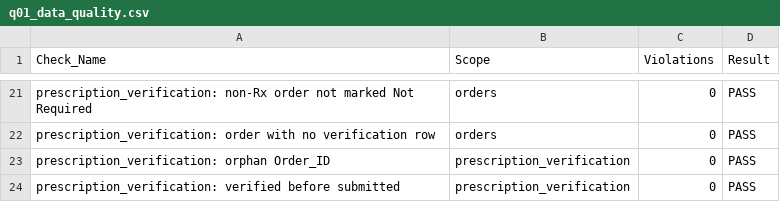
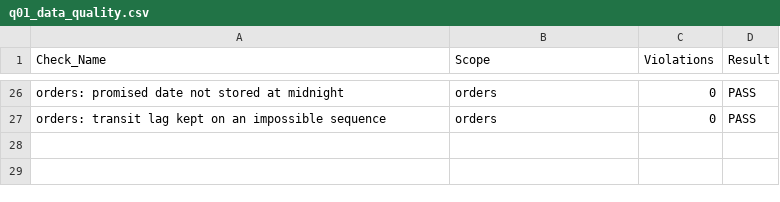
Before and after one commit to raghavmishra23/Delivery-sla-olist-marketplace, a CSV file: data/processed/query_outputs/q01_data_quality.csv, drawn as a sheet; only a part is shown, gaps mark what is left out; removed rows and columns are numbered as before the commit, all else as after; the diff covers the shown part only; the diff names each change by its address in the sheet, - before the commit and + after, or states it on an @@ line.

Commit message:
Rebuild pipeline on the Olist marketplace dataset
Kaggle fetch, cleaning across 15 real data-quality rules, SQLite schema and loader, with on-time evaluated at calendar-date granularity.

```diff
--- a/data/processed/query_outputs/q01_data_quality.csv
+++ b/data/processed/query_outputs/q01_data_quality.csv
-A26 (Check_Name): prescription_verification: non-Rx order not marked Not Required
+A26 (Check_Name): orders: promised date not stored at midnight
-A27 (Check_Name): prescription_verification: order with no verification row
+A27 (Check_Name): orders: transit lag kept on an impossible sequence
-row 23: prescription_verification: orphan Order_ID | prescription_verification | 0 | PASS
-row 24: prescription_verification: verified before submitted | prescription_verification | 0 | PASS
```
Also changed, not shown: 9 added rows, 4 removed rows and 20 edited cells elsewhere in this file, 54 other files.
